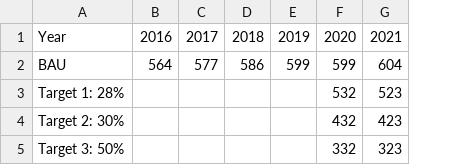
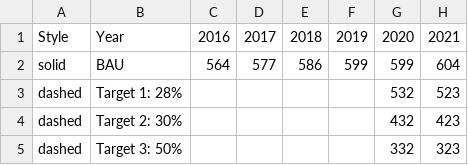
Before and after one commit to sonnenhaft/hong-chart, a CSV file: stubs/targets-and-baseline.csv, drawn as a sheet; only a part is shown; the diff names each change by its address in the sheet, - before the commit and + after, or states it on an @@ line.

```diff
--- a/stubs/targets-and-baseline.csv
+++ b/stubs/targets-and-baseline.csv
+column A, rows 1-5: Style | solid | dashed | dashed | dashed
```
Also changed, not shown: 3 other files.
